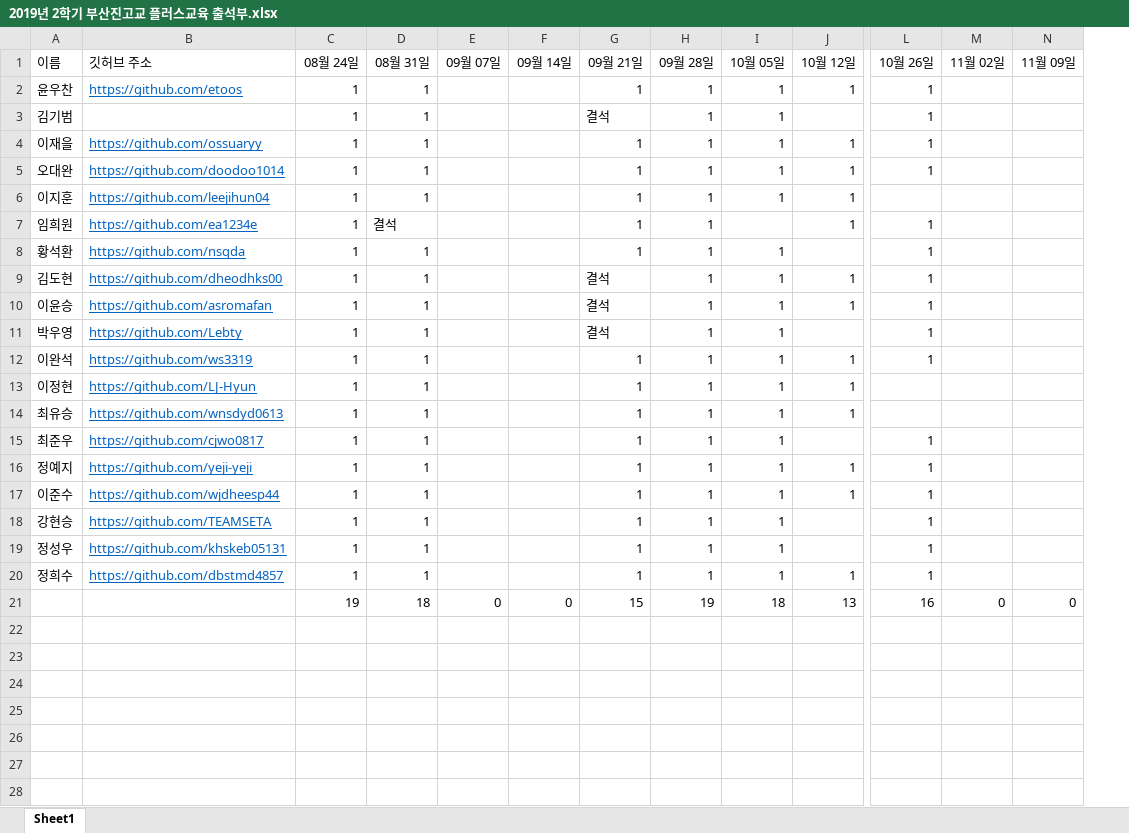
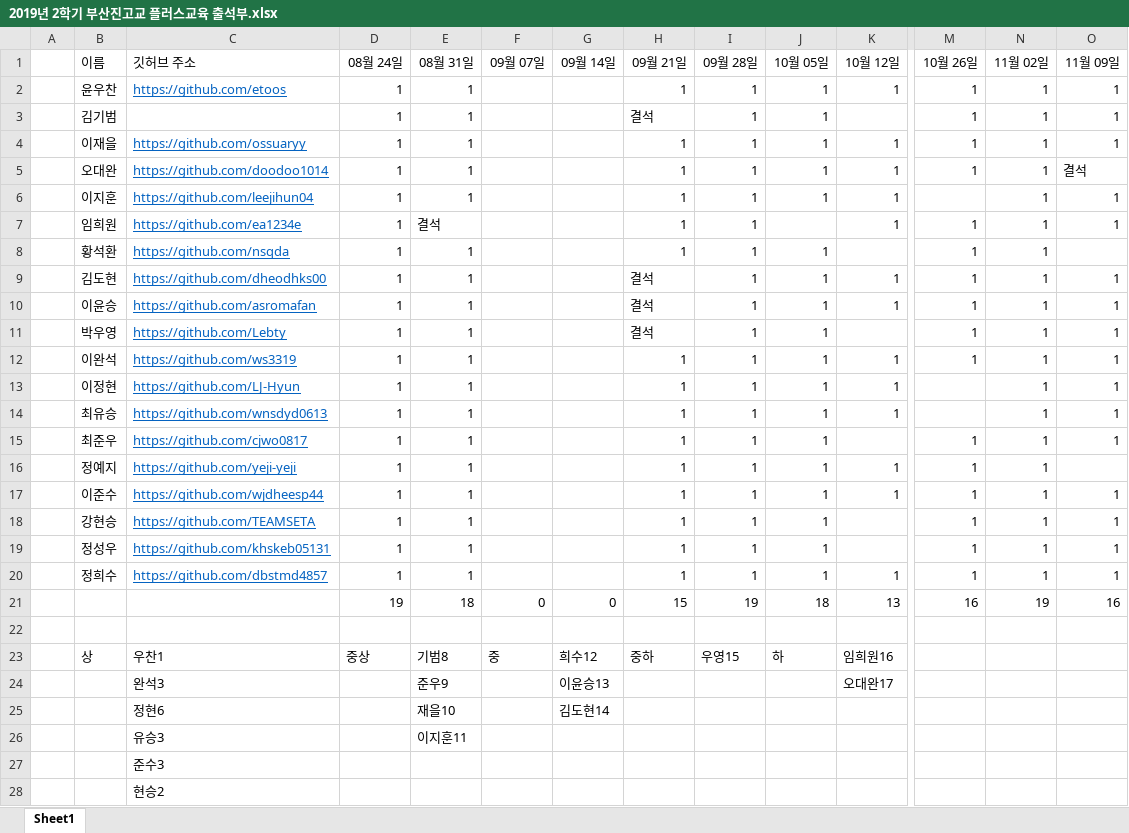
Before and after one commit to absomato/2019-plus-education-py-, an Excel workbook: 2019년 2학기 부산진고교 플러스교육 출석부.xlsx, sheet Sheet1, drawn as a sheet; only a part is shown, gaps mark what is left out; values as stored, in another font and other column widths than the file's, no borders; addresses are those after the commit; rows hold the shown columns only; the diff covers the shown part only; the diff names each change by its address in the sheet, - before the commit and + after, or states it on an @@ line.

Commit message:
Add files via upload

```diff
--- a/2019년 2학기 부산진고교 플러스교육 출석부.xlsx (sheet Sheet1)
+++ b/2019년 2학기 부산진고교 플러스교육 출석부.xlsx (sheet Sheet1)
+column A, empty
-N2:N20 (11월 02일): (empty)
+N2:N20 (11월 02일): 1
-O2:O4 (11월 09일): (empty)
+O2:O4 (11월 09일): 1
-O5 (11월 09일): (empty)
+O5 (11월 09일): 결석
-O6:O7 (11월 09일): (empty)
+O6:O7 (11월 09일): 1
-O9:O15 (11월 09일): (empty)
+O9:O15 (11월 09일): 1
-O17:O20 (11월 09일): (empty)
+O17:O20 (11월 09일): 1
-N21 (11월 02일): 0
+N21 (11월 02일): 19
-O21 (11월 09일): 0
+O21 (11월 09일): 16
+row 22: (empty)
+row 23:  | 상 | 우찬1 | 중상 | 기범8 | 중 | 희수12 | 중하 | 우영15 | 하 | 임희원16
+row 24:  |  | 완석3 |  | 준우9 |  | 이윤승13 |  |  |  | 오대완17
+row 25:  |  | 정현6 |  | 재을10 |  | 김도현14
+row 26:  |  | 유승3 |  | 이지훈11
+row 27:  |  | 준수3
+row 28:  |  | 현승2
```
Also changed, not shown: 1 added row elsewhere in this sheet, formulas that keep their value.
